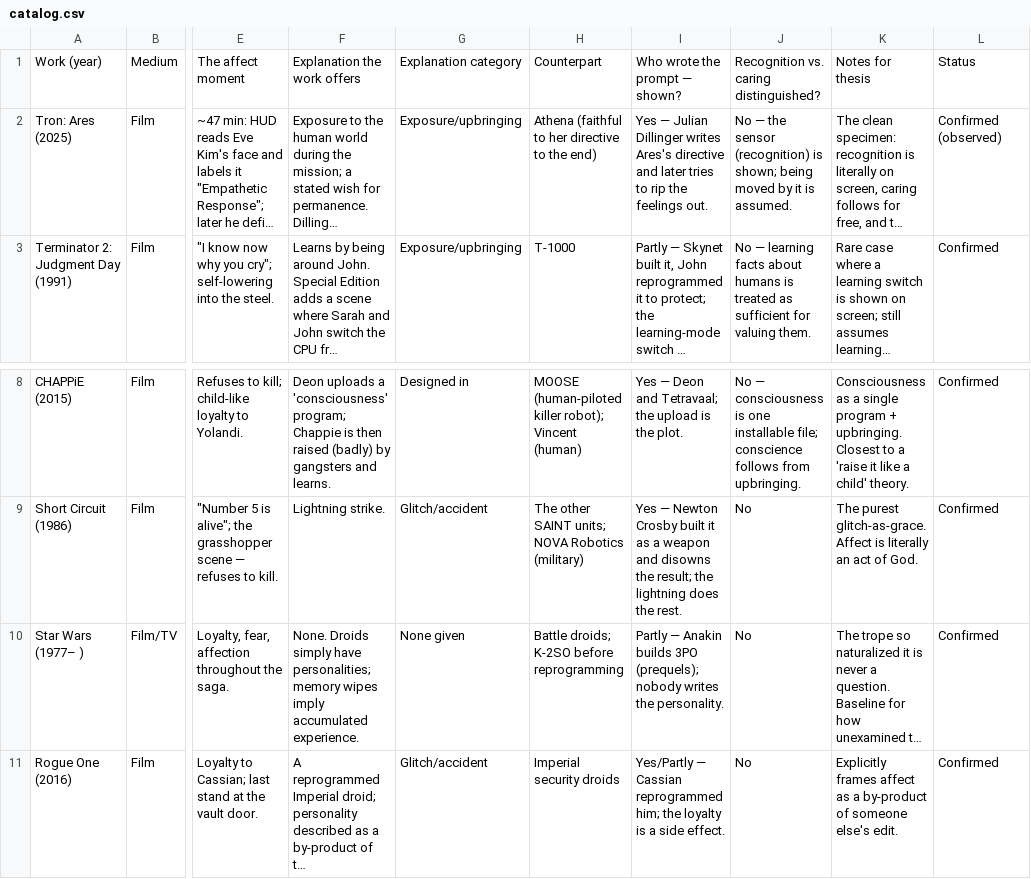
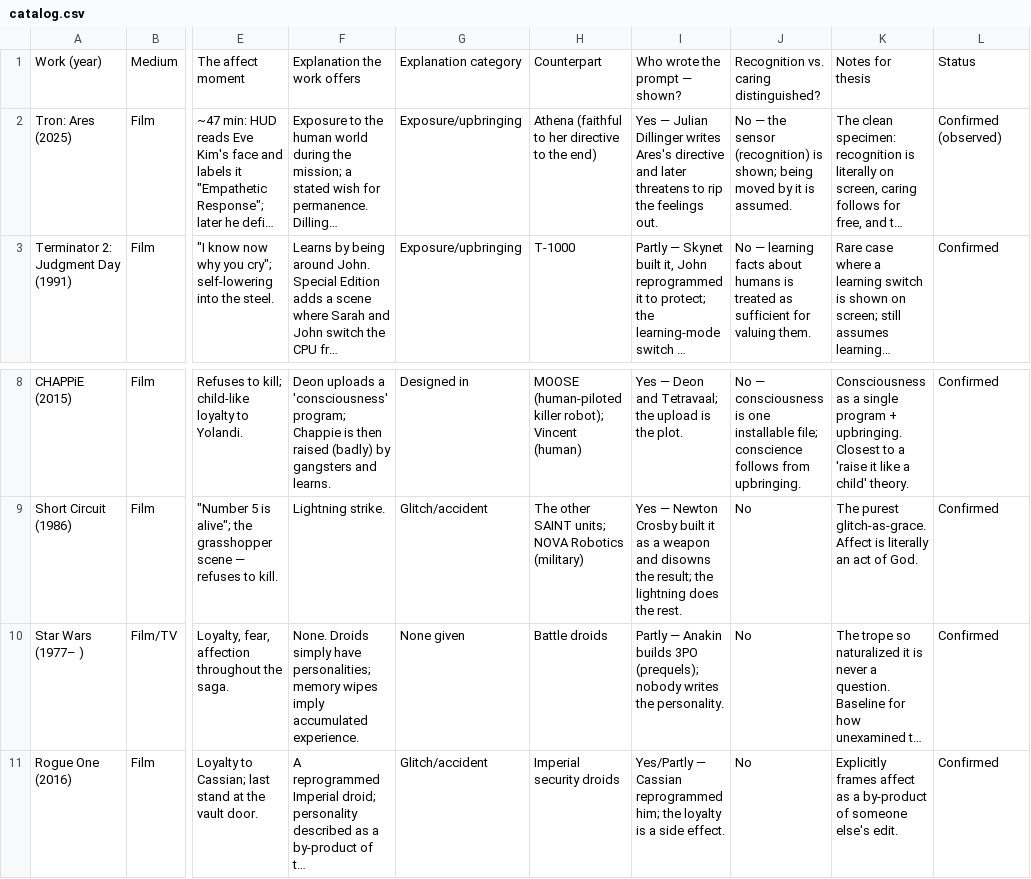
Before and after one commit to arwright/nobody-wrote-the-heart, a CSV file: catalog.csv, drawn as a sheet; only a part is shown, gaps mark what is left out; long unchanged cells end in …; the diff names each change by its address in the sheet, - before the commit and + after, or states it on an @@ line.

```diff
--- a/catalog.csv
+++ b/catalog.csv
-I2: …and later tries to rip…
+I2: …and later threatens to rip…
-H10: Battle droids; K-2SO before reprogramming
+H10: Battle droids
```
